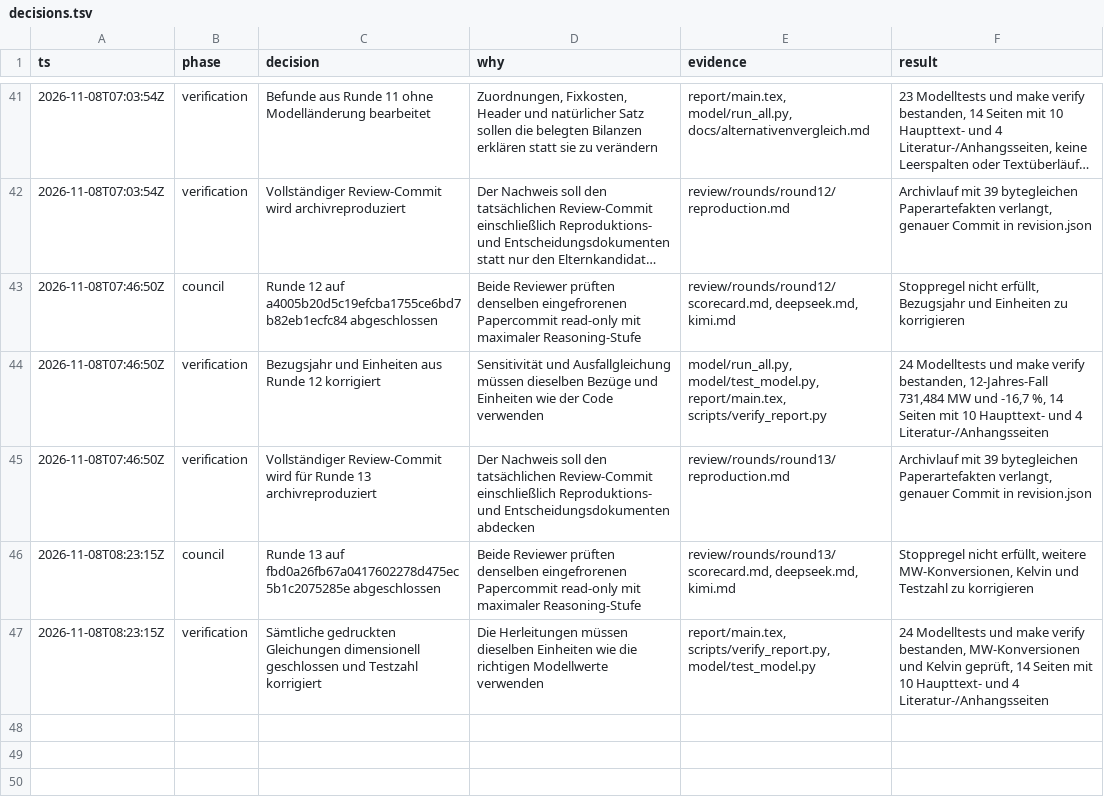
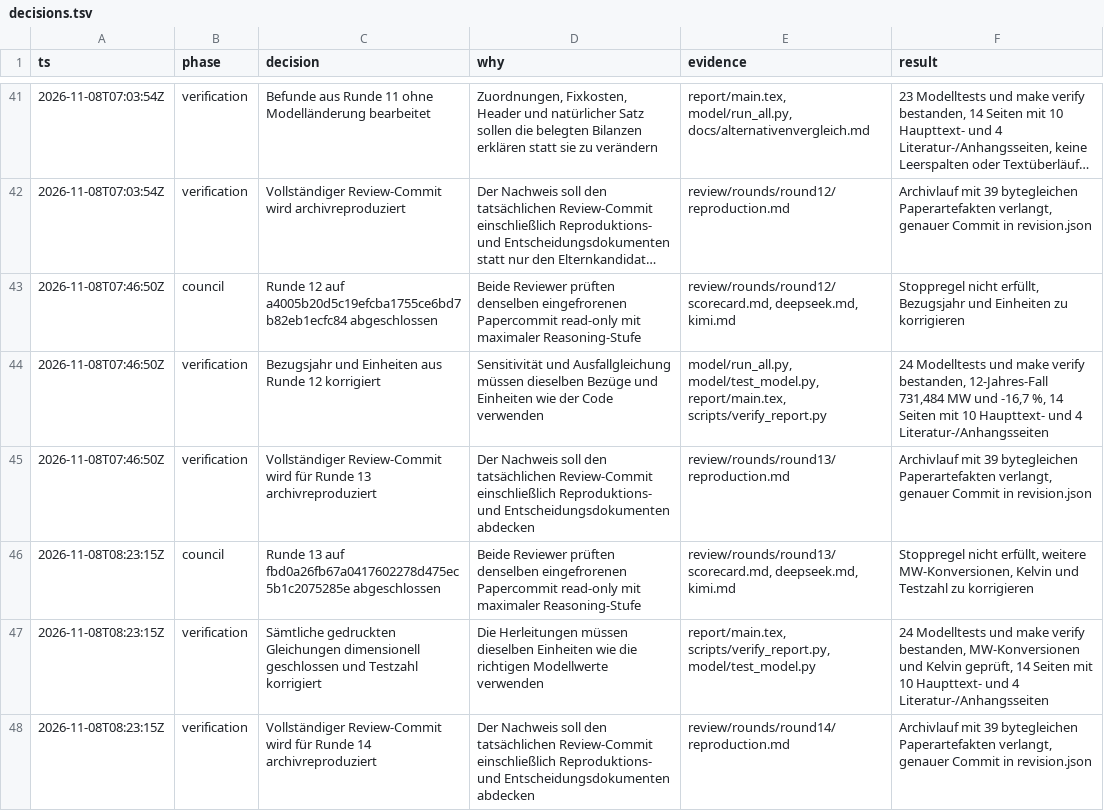
Before and after one commit to GA16-24/planet-simtech-2025-TEST-K31pro-max, a TSV file: decisions.tsv, drawn as a sheet; only a part is shown, gaps mark what is left out; long unchanged cells end in ….

Commit message:
Document round fourteen paper reproduction

```diff
--- a/decisions.tsv
+++ b/decisions.tsv
@@ -47 +47,2 @@ ts	phase	decision	why	evidence	result
 2026-11-08T08:23:15Z	verification	Sämtliche gedruckten Gleichungen dimensionell geschlossen und Testzahl korrigiert	Die Herleitungen müssen dieselben Einheiten wie die richtigen Modellwerte verwenden	report/main.tex, scripts/verify_report.py, model/test_model.py	24 Modelltests und make verify bestanden, MW-Konversionen und Kelvin geprüft, 14 Seiten mit 10 Haupttext- und 4 Literatur-/Anhangsseiten
+2026-11-08T08:23:15Z	verification	Vollständiger Review-Commit wird für Runde 14 archivreproduziert	Der Nachweis soll den tatsächlichen Review-Commit einschließlich Reproduktions- und Entscheidungsdokumenten abdecken	review/rounds/round14/reproduction.md	Archivlauf mit 39 bytegleichen Paperartefakten verlangt, genauer Commit in revision.json
```
Also changed, not shown: 2 other files.
